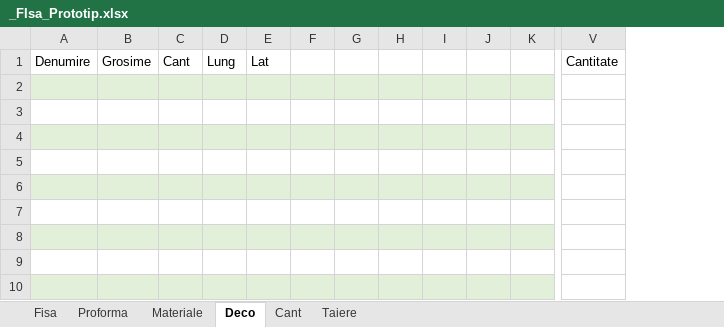
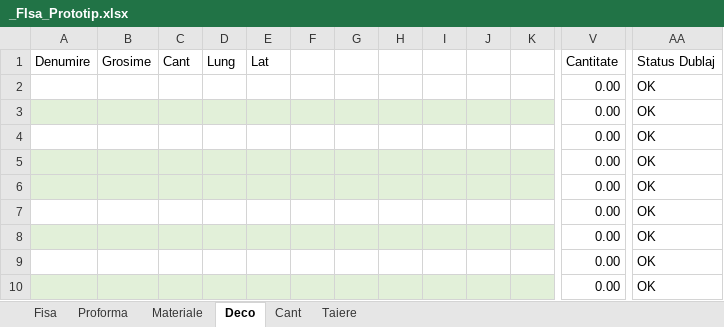
Before and after one commit to liviuspridon/PDF-Extract, an Excel workbook: _FIsa_Prototip.xlsx, sheet Deco, drawn as a sheet; only a part is shown, gaps mark what is left out; values as stored, in another font and other column widths than the file's, no borders; removed rows and columns are numbered as before the commit, all else as after; the diff covers the shown part only; the diff names each change by its address in the sheet, - before the commit and + after, or states it on an @@ line.

Commit message:
Add files via upload

```diff
--- a/_FIsa_Prototip.xlsx (sheet Deco)
+++ b/_FIsa_Prototip.xlsx (sheet Deco)
-column V, row 1: Cantitate
+column V, rows 1-10: Cantitate | 0.00 | 0.00 | 0.00 | 0.00 | 0.00 | 0.00 | 0.00 | 0.00 | 0.00
+column AA, rows 1-10: Status Dublaj | OK | OK | OK | OK | OK | OK | OK | OK | OK
-A2:K2 fill: #E2F0D9
+A2:K2 fill: none
-A3:K3 fill: none
+A3:K3 fill: #E2F0D9
-A4:K4 fill: #E2F0D9
+A4:K4 fill: none
-A5:K5 fill: none
+A5:K5 fill: #E2F0D9
```
Also changed, not shown: cell formats elsewhere in this sheet, formulas that keep their value, charts or pictures.
